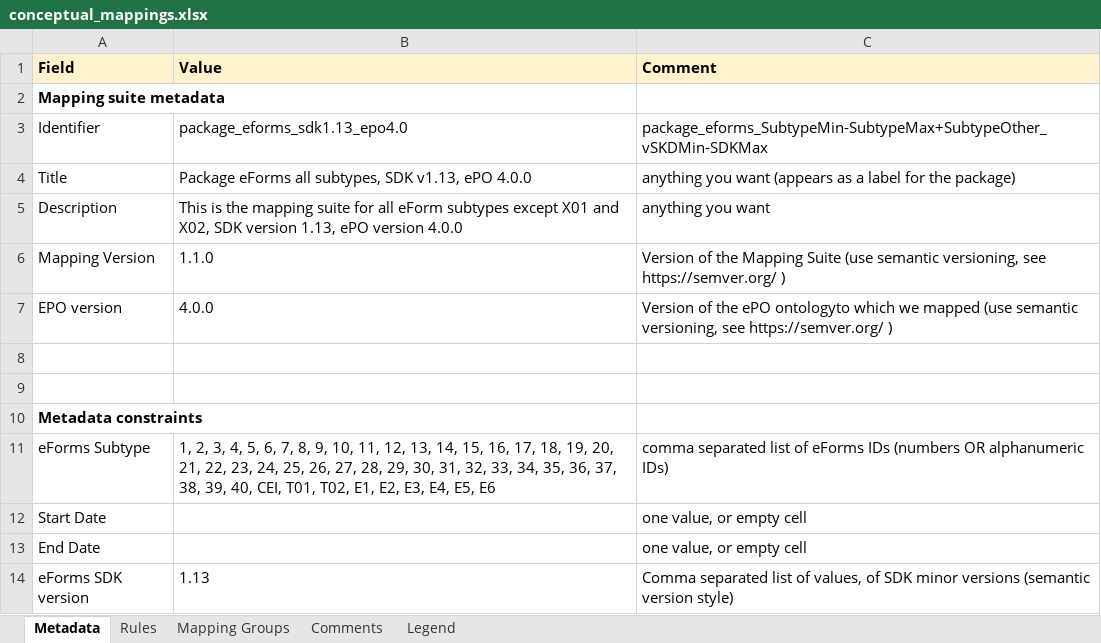
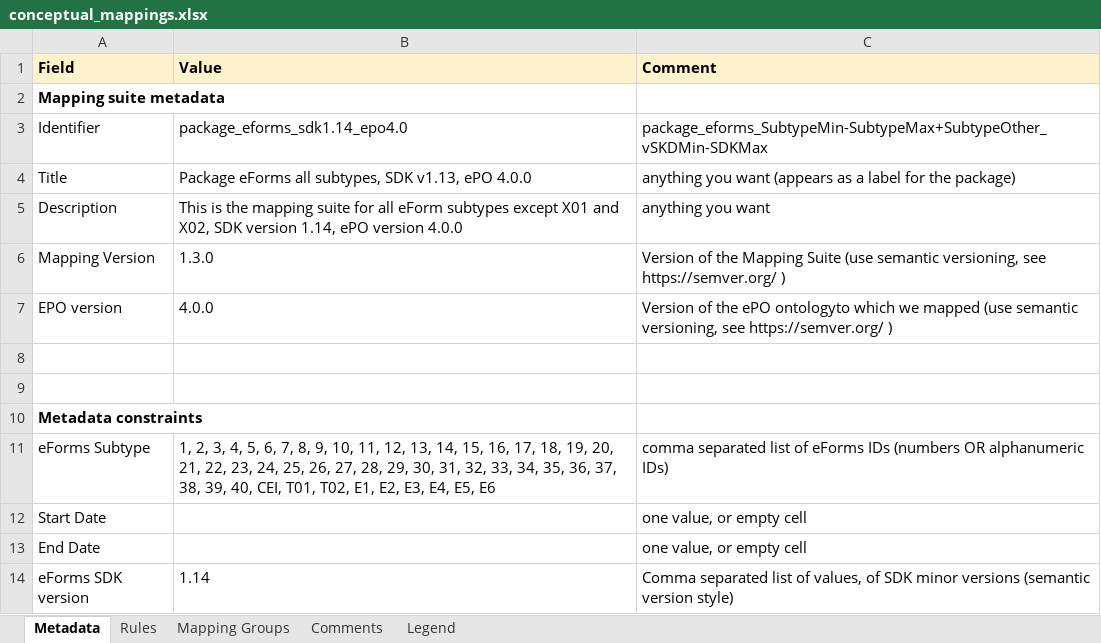
Before and after one commit to OP-TED/ted-rdf-mapping-eforms, an Excel workbook: mappings/package_eforms_sdk1.14_epo4.0/transformation/conceptual_mappings.xlsx, sheet Metadata, drawn as a sheet; values as stored, in another font and other column widths than the file's, no borders; charts and pictures not drawn; the diff names each change by its address in the sheet, - before the commit and + after, or states it on an @@ line.

Commit message:
Update mapping version in conceptual mappings (TEDSWS-559).
Add new SDK version in README.

```diff
--- a/mappings/package_eforms_sdk1.14_epo4.0/transformation/conceptual_mappings.xlsx (sheet Metadata)
+++ b/mappings/package_eforms_sdk1.14_epo4.0/transformation/conceptual_mappings.xlsx (sheet Metadata)
-B3 (Value): package_eforms_sdk1.13_epo4.0
+B3 (Value): package_eforms_sdk1.14_epo4.0
-B5 (Value): …SDK version 1.13, ePO version…
+B5 (Value): …SDK version 1.14, ePO version…
-B6 (Value): 1.1.0
+B6 (Value): 1.3.0
-B14 (Value): 1.13
+B14 (Value): 1.14
```
Also changed, not shown: charts or pictures, mappings/package_eforms_sdk1.10_epo4.0/transformation/conceptual_mappings.xlsx, mappings/package_eforms_sdk1.11_epo4.0/transformation/conceptual_mappings.xlsx, 9 other files.
